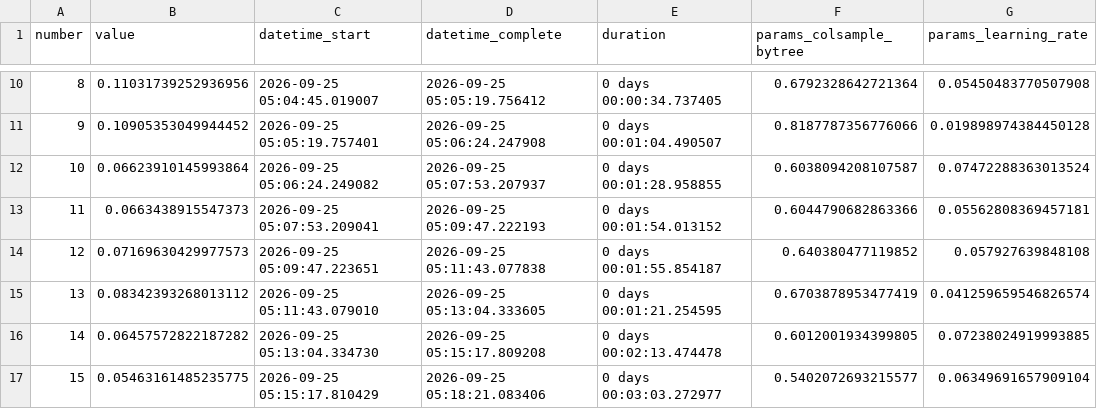
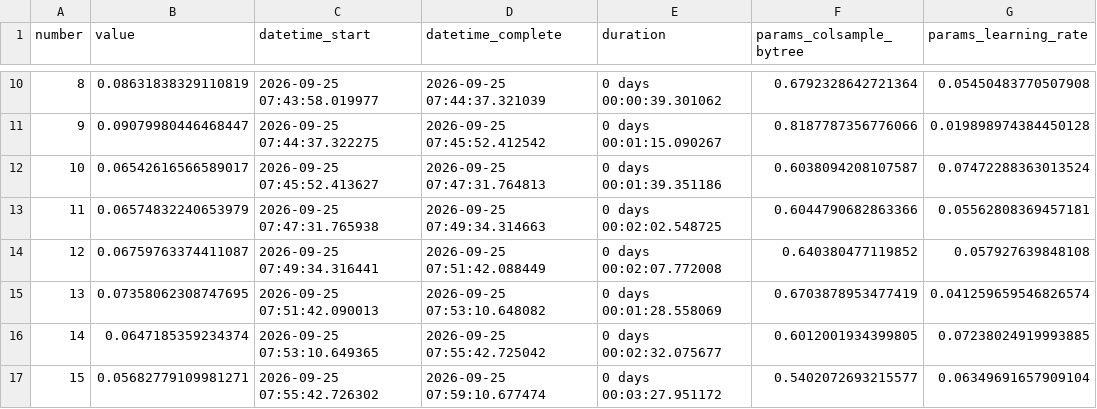
Before and after one commit to RockRK2405/CH-27-Celebal-Technologies-Rudra_Khale, a CSV file: outputs/hyperparameter_results/trials.csv, drawn as a sheet; only a part is shown, gaps mark what is left out; the diff covers the shown part only; the diff names each change by its address in the sheet, - before the commit and + after, or states it on an @@ line.

```diff
--- a/outputs/hyperparameter_results/trials.csv
+++ b/outputs/hyperparameter_results/trials.csv
-B10 (value): 0.11031739252936956
+B10 (value): 0.08631838329110819
-C10 (datetime_start): 2026-09-25 05:04:45.019007
+C10 (datetime_start): 2026-09-25 07:43:58.019977
-D10 (datetime_complete): 2026-09-25 05:05:19.756412
+D10 (datetime_complete): 2026-09-25 07:44:37.321039
-E10 (duration): 0 days 00:00:34.737405
+E10 (duration): 0 days 00:00:39.301062
-B11 (value): 0.10905353049944452
+B11 (value): 0.09079980446468447
-C11 (datetime_start): 2026-09-25 05:05:19.757401
+C11 (datetime_start): 2026-09-25 07:44:37.322275
-D11 (datetime_complete): 2026-09-25 05:06:24.247908
+D11 (datetime_complete): 2026-09-25 07:45:52.412542
-E11 (duration): 0 days 00:01:04.490507
+E11 (duration): 0 days 00:01:15.090267
-B12 (value): 0.06623910145993864
+B12 (value): 0.06542616566589017
-C12 (datetime_start): 2026-09-25 05:06:24.249082
+C12 (datetime_start): 2026-09-25 07:45:52.413627
-D12 (datetime_complete): 2026-09-25 05:07:53.207937
+D12 (datetime_complete): 2026-09-25 07:47:31.764813
-E12 (duration): 0 days 00:01:28.958855
+E12 (duration): 0 days 00:01:39.351186
-B13 (value): 0.0663438915547373
+B13 (value): 0.06574832240653979
-C13 (datetime_start): 2026-09-25 05:07:53.209041
+C13 (datetime_start): 2026-09-25 07:47:31.765938
-D13 (datetime_complete): 2026-09-25 05:09:47.222193
+D13 (datetime_complete): 2026-09-25 07:49:34.314663
-E13 (duration): 0 days 00:01:54.013152
+E13 (duration): 0 days 00:02:02.548725
-B14 (value): 0.07169630429977573
+B14 (value): 0.06759763374411087
-C14 (datetime_start): 2026-09-25 05:09:47.223651
+C14 (datetime_start): 2026-09-25 07:49:34.316441
-D14 (datetime_complete): 2026-09-25 05:11:43.077838
+D14 (datetime_complete): 2026-09-25 07:51:42.088449
-E14 (duration): 0 days 00:01:55.854187
+E14 (duration): 0 days 00:02:07.772008
-B15 (value): 0.08342393268013112
+B15 (value): 0.07358062308747695
-C15 (datetime_start): 2026-09-25 05:11:43.079010
+C15 (datetime_start): 2026-09-25 07:51:42.090013
-D15 (datetime_complete): 2026-09-25 05:13:04.333605
+D15 (datetime_complete): 2026-09-25 07:53:10.648082
-E15 (duration): 0 days 00:01:21.254595
+E15 (duration): 0 days 00:01:28.558069
-B16 (value): 0.06457572822187282
+B16 (value): 0.0647185359234374
-C16 (datetime_start): 2026-09-25 05:13:04.334730
+C16 (datetime_start): 2026-09-25 07:53:10.649365
-D16 (datetime_complete): 2026-09-25 05:15:17.809208
+D16 (datetime_complete): 2026-09-25 07:55:42.725042
-E16 (duration): 0 days 00:02:13.474478
+E16 (duration): 0 days 00:02:32.075677
-B17 (value): 0.05463161485235775
+B17 (value): 0.05682779109981271
-C17 (datetime_start): 2026-09-25 05:15:17.810429
+C17 (datetime_start): 2026-09-25 07:55:42.726302
-D17 (datetime_complete): 2026-09-25 05:18:21.083406
+D17 (datetime_complete): 2026-09-25 07:59:10.677474
-E17 (duration): 0 days 00:03:03.272977
+E17 (duration): 0 days 00:03:27.951172
```
Also changed, not shown: 122 edited cells elsewhere in this file, 1 other file.
